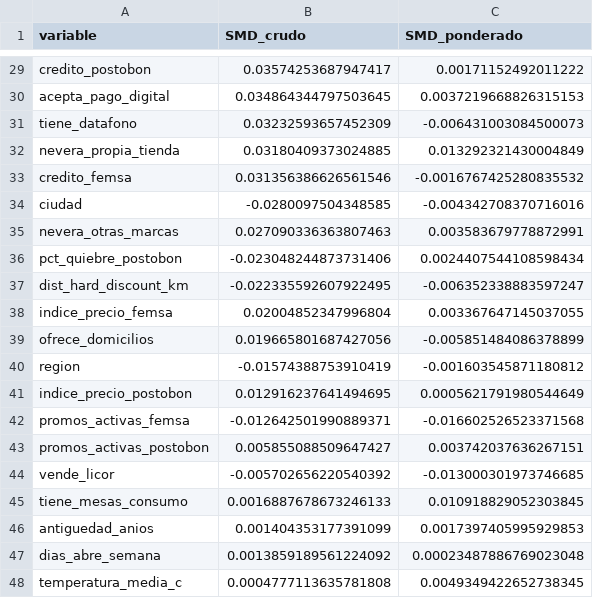
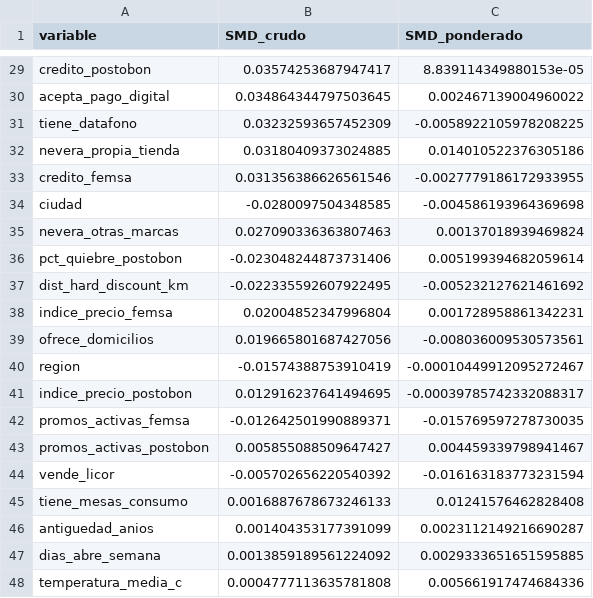
Before and after one commit to 5arSanti/ML-PROYECTO-FINAL, a CSV file: salidas/balance_covariables.csv, drawn as a sheet; only a part is shown, gaps mark what is left out; the diff covers the shown part only; the diff names each change by its address in the sheet, - before the commit and + after, or states it on an @@ line.

```diff
--- a/salidas/balance_covariables.csv
+++ b/salidas/balance_covariables.csv
-C29 (SMD_ponderado): 0.00171152492011222
+C29 (SMD_ponderado): 8.839114349880153e-05
-C30 (SMD_ponderado): 0.0037219668826315153
+C30 (SMD_ponderado): 0.002467139004960022
-C31 (SMD_ponderado): -0.006431003084500073
+C31 (SMD_ponderado): -0.0058922105978208225
-C32 (SMD_ponderado): 0.013292321430004849
+C32 (SMD_ponderado): 0.014010522376305186
-C33 (SMD_ponderado): -0.0016767425280835532
+C33 (SMD_ponderado): -0.0027779186172933955
-C34 (SMD_ponderado): -0.004342708370716016
+C34 (SMD_ponderado): -0.004586193964369698
-C35 (SMD_ponderado): 0.003583679778872991
+C35 (SMD_ponderado): 0.00137018939469824
-C36 (SMD_ponderado): 0.0024407544108598434
+C36 (SMD_ponderado): 0.005199394682059614
-C37 (SMD_ponderado): -0.006352338883597247
+C37 (SMD_ponderado): -0.005232127621461692
-C38 (SMD_ponderado): 0.003367647145037055
+C38 (SMD_ponderado): 0.001728958861342231
-C39 (SMD_ponderado): -0.005851484086378899
+C39 (SMD_ponderado): -0.008036009530573561
-C40 (SMD_ponderado): -0.001603545871180812
+C40 (SMD_ponderado): -0.00010449912095272467
-C41 (SMD_ponderado): 0.0005621791980544649
+C41 (SMD_ponderado): -0.00039785742332088317
-C42 (SMD_ponderado): -0.016602526523371568
+C42 (SMD_ponderado): -0.015769597278730035
-C43 (SMD_ponderado): 0.003742037636267151
+C43 (SMD_ponderado): 0.004459339798941467
-C44 (SMD_ponderado): -0.013000301973746685
+C44 (SMD_ponderado): -0.016163183773231594
-C45 (SMD_ponderado): 0.010918829052303845
+C45 (SMD_ponderado): 0.01241576462828408
-C46 (SMD_ponderado): 0.0017397405995929853
+C46 (SMD_ponderado): 0.0023112149216690287
-C47 (SMD_ponderado): 0.00023487886769023048
+C47 (SMD_ponderado): 0.0029333651651595885
-C48 (SMD_ponderado): 0.0049349422652738345
+C48 (SMD_ponderado): 0.005661917474684336
```
Also changed, not shown: 27 edited cells elsewhere in this file, salidas/coeficientes_modelo_lineal.csv, salidas/curva_umbral_retencion.csv, 17 other files.
